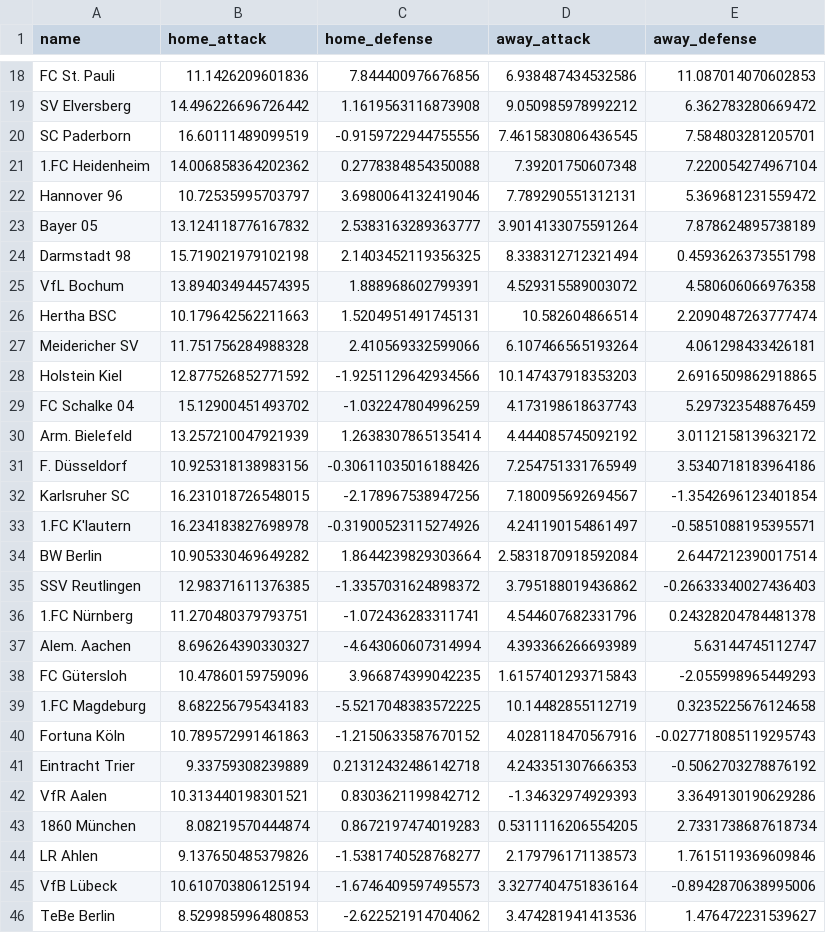
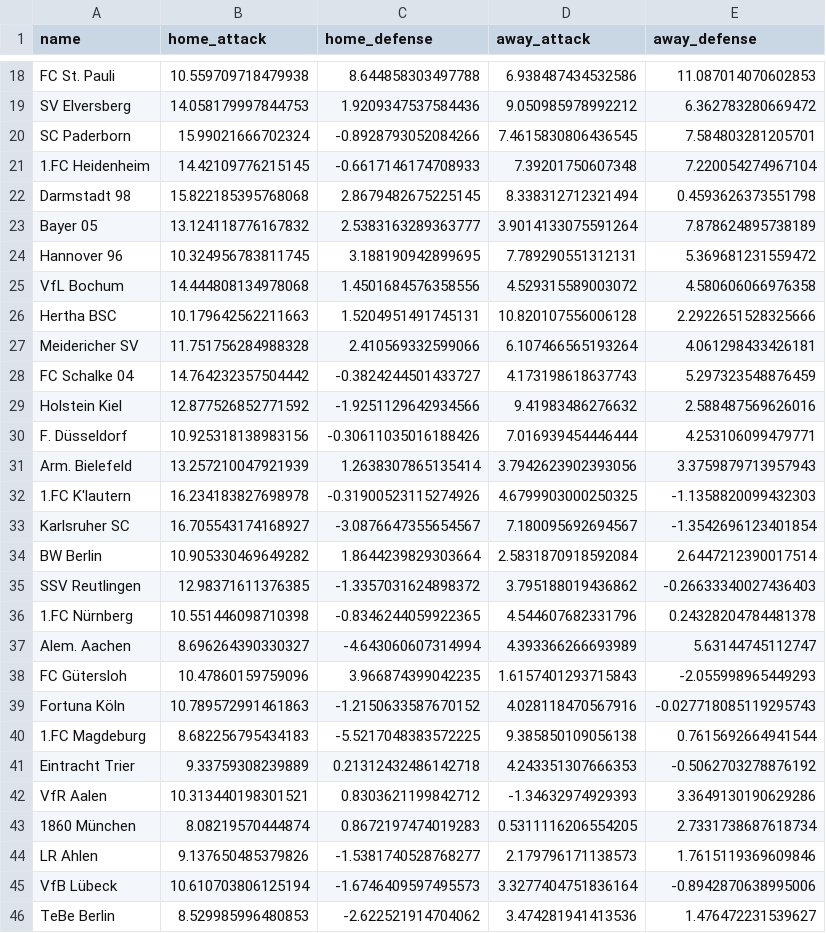
Before and after one commit to Nilsiraptor/BundesligaPredictor, a CSV file: model.csv, drawn as a sheet; only a part is shown, gaps mark what is left out; removed rows and columns are numbered as before the commit, all else as after; the diff covers the shown part only; the diff names each change by its address in the sheet, - before the commit and + after, or states it on an @@ line.

```diff
--- a/model.csv
+++ b/model.csv
-B18 (home_attack): 11.1426209601836
+B18 (home_attack): 10.559709718479938
-C18 (home_defense): 7.844400976676856
+C18 (home_defense): 8.644858303497788
-B19 (home_attack): 14.496226696726442
+B19 (home_attack): 14.058179997844753
-C19 (home_defense): 1.1619563116873908
+C19 (home_defense): 1.9209347537584436
-B20 (home_attack): 16.60111489099519
+B20 (home_attack): 15.99021666702324
-C20 (home_defense): -0.9159722944755556
+C20 (home_defense): -0.8928793052084266
-B21 (home_attack): 14.006858364202362
+B21 (home_attack): 14.42109776215145
-C21 (home_defense): 0.2778384854350088
+C21 (home_defense): -0.6617146174708933
-row 22: Hannover 96 | 10.72535995703797 | 3.6980064132419046 | 7.789290551312131 | 5.369681231559472
+row 22: Darmstadt 98 | 15.822185395768068 | 2.8679482675225145 | 8.338312712321494 | 0.4593626373551798
-row 24: Darmstadt 98 | 15.719021979102198 | 2.1403452119356325 | 8.338312712321494 | 0.4593626373551798
+row 24: Hannover 96 | 10.324956783811745 | 3.188190942899695 | 7.789290551312131 | 5.369681231559472
-B25 (home_attack): 13.894034944574395
+B25 (home_attack): 14.444808134978068
-C25 (home_defense): 1.888968602799391
+C25 (home_defense): 1.4501684576358556
-D26 (away_attack): 10.582604866514
+D26 (away_attack): 10.820107556006128
-E26 (away_defense): 2.2090487263777474
+E26 (away_defense): 2.2922651528325666
-row 28: Holstein Kiel | 12.877526852771592 | -1.9251129642934566 | 10.147437918353203 | 2.6916509862918865
-B28 (home_attack): 15.12900451493702
+B28 (home_attack): 14.764232357504442
-C28 (home_defense): -1.032247804996259
+C28 (home_defense): -0.3824244501433727
-row 30: Arm. Bielefeld | 13.257210047921939 | 1.2638307865135414 | 4.444085745092192 | 3.0112158139632172
+row 29: Holstein Kiel | 12.877526852771592 | -1.9251129642934566 | 9.41983486276632 | 2.588487569626016
-D30 (away_attack): 7.254751331765949
+D30 (away_attack): 7.016939454446444
-E30 (away_defense): 3.5340718183964186
+E30 (away_defense): 4.253106099479771
-row 32: Karlsruher SC | 16.231018726548015 | -2.178967538947256 | 7.180095692694567 | -1.3542696123401854
+row 31: Arm. Bielefeld | 13.257210047921939 | 1.2638307865135414 | 3.7942623902393056 | 3.3759879713957943
-D32 (away_attack): 4.241190154861497
+D32 (away_attack): 4.6799903000250325
-E32 (away_defense): -0.5851088195395571
+E32 (away_defense): -1.1358820099432303
+row 33: Karlsruher SC | 16.705543174168927 | -3.0876647355654567 | 7.180095692694567 | -1.3542696123401854
-B36 (home_attack): 11.270480379793751
+B36 (home_attack): 10.551446098710398
-C36 (home_defense): -1.072436283311741
+C36 (home_defense): -0.8346244059922365
-row 39: 1.FC Magdeburg | 8.682256795434183 | -5.5217048383572225 | 10.14482855112719 | 0.3235225676124658
+row 40: 1.FC Magdeburg | 8.682256795434183 | -5.5217048383572225 | 9.385850109056138 | 0.7615692664941544
```
Also changed, not shown: 4 added rows, 4 removed rows and 32 edited cells elsewhere in this file, 5 other files.
